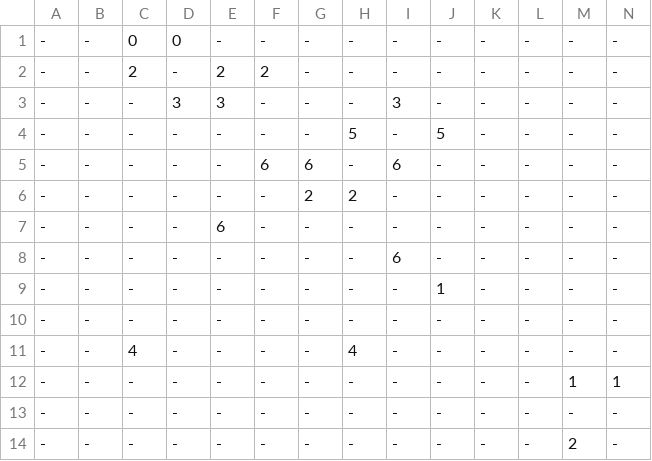
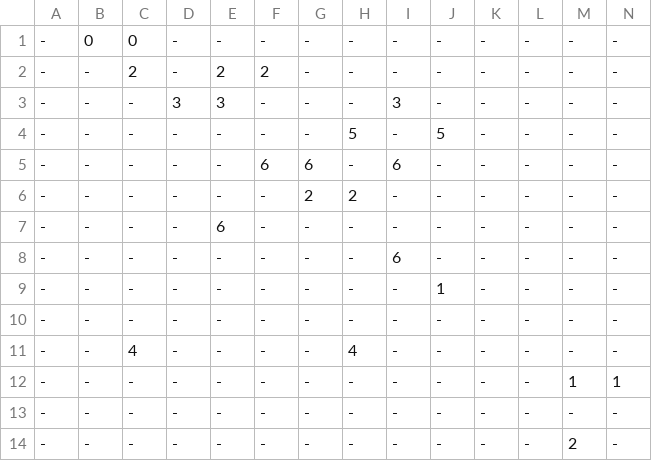
Before and after one commit to timothechauvet/GraphTheoryProject2020, a CSV file: 2.csv, drawn as a sheet.

Commit message:
Detect single entry/exit

```diff
--- a/2.csv
+++ b/2.csv
@@ -1,2 +1,2 @@
--;-;0;0;-;-;-;-;-;-;-;-;-;-
+-;0;0;-;-;-;-;-;-;-;-;-;-;-
 -;-;2;-;2;2;-;-;-;-;-;-;-;-
```
Also changed, not shown: 3 other files.
